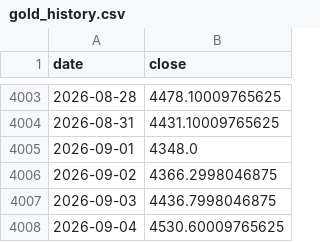
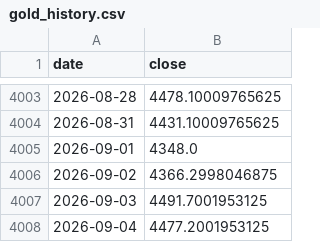
Before and after one commit to GeorgeZhang-0378/2026_summer_internship, a CSV file: docs/predictor/data/gold_history.csv, drawn as a sheet; only a part is shown, gaps mark what is left out.

```diff
--- a/docs/predictor/data/gold_history.csv
+++ b/docs/predictor/data/gold_history.csv
@@ -4006,3 +4006,3 @@ date,close
 2026-09-02,4366.2998046875
-2026-09-03,4436.7998046875
-2026-09-04,4530.60009765625
+2026-09-03,4491.7001953125
+2026-09-04,4477.2001953125
```
Also changed, not shown: docs/shgold/data/shgold_factors.csv, 5 other files.
